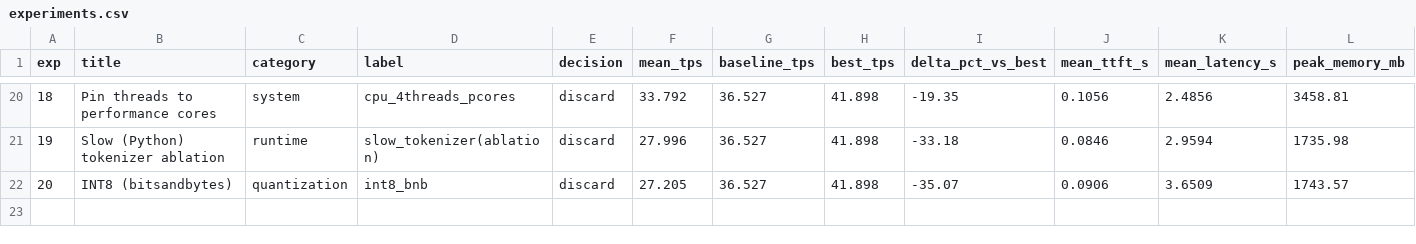
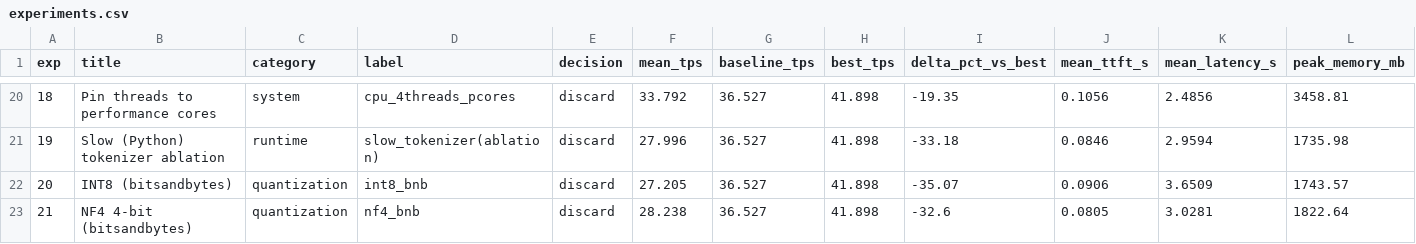
Before and after one commit to mauriciotorres-ds/flash-moe, a CSV file: inference-research/results/experiments.csv, drawn as a sheet; only a part is shown, gaps mark what is left out; rows hold the shown columns only; the diff names each change by its address in the sheet, - before the commit and + after, or states it on an @@ line.

```diff
--- a/inference-research/results/experiments.csv
+++ b/inference-research/results/experiments.csv
+row 23: 21 | NF4 4-bit (bitsandbytes) | quantization | nf4_bnb | discard | 28.238 | 36.527 | 41.898 | -32.6 | 0.0805 | 3.0281 | 1822.64
```
Also changed, not shown: inference-research/results/benchmark_history.csv, 4 other files.
